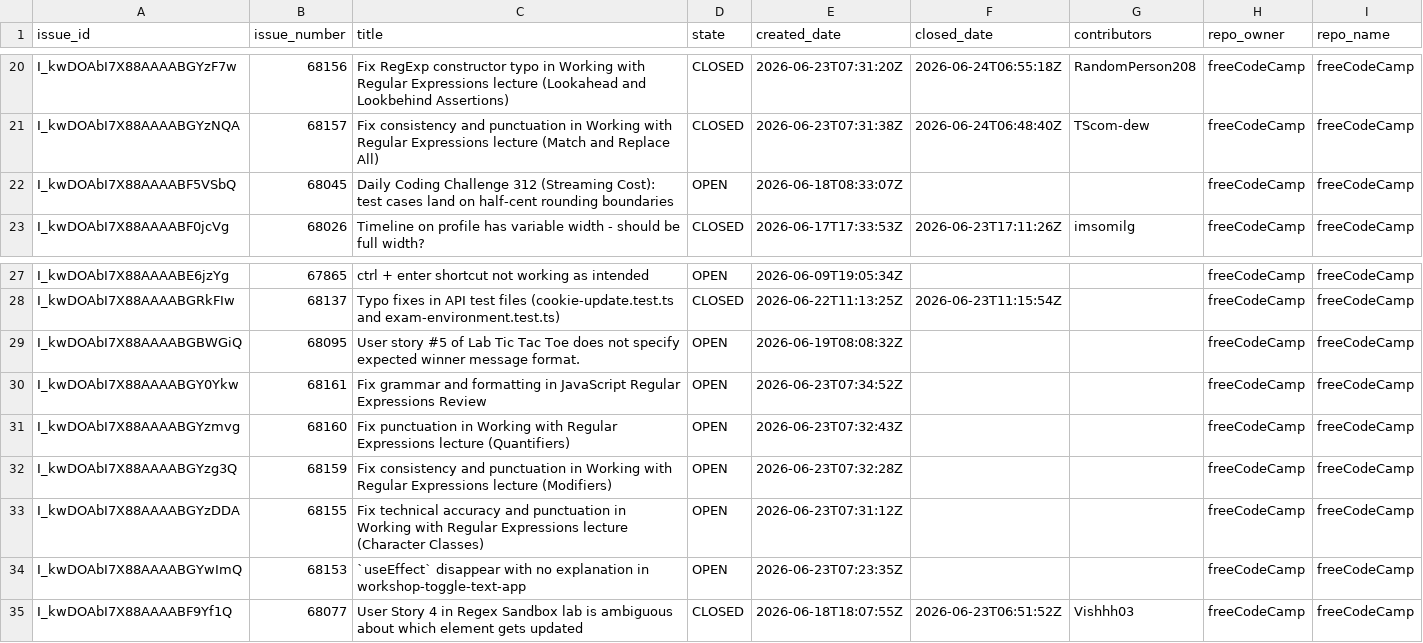
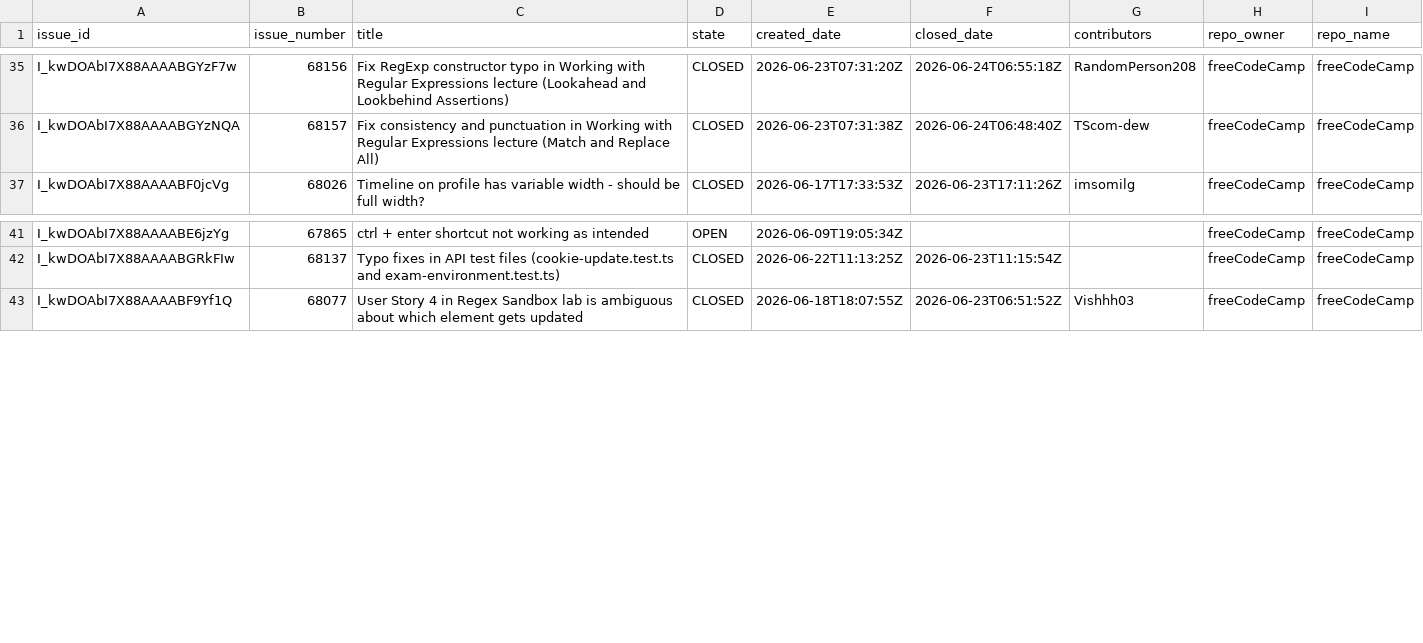
Before and after one commit to longporo/repodata, a CSV file: issues.csv, drawn as a sheet; only a part is shown, gaps mark what is left out; the diff covers the shown part only.

```diff
--- a/issues.csv
+++ b/issues.csv
@@ -21,3 +36,2 @@ I_kwDOAbI7X88AAAABGYzF7w,68156,Fix RegExp constructor typo in Working with Regul
 I_kwDOAbI7X88AAAABGYzNQA,68157,Fix consistency and punctuation in Working with Regular Expressions lecture (Match and Replace All),CLOSED,2026-06-23T07:31:38Z,2026-06-24T06:48:40Z,TScom-dew,freeCodeCamp,freeCodeCamp
-I_kwDOAbI7X88AAAABF5VSbQ,68045,Daily Coding Challenge 312 (Streaming Cost): test cases land on half-cent rounding boundaries,OPEN,2026-06-18T08:33:07Z,,,freeCodeCamp,freeCodeCamp
 I_kwDOAbI7X88AAAABF0jcVg,68026,Timeline on profile has variable width - should be full width?,CLOSED,2026-06-17T17:33:53Z,2026-06-23T17:11:26Z,imsomilg,freeCodeCamp,freeCodeCamp
@@ -28,8 +42,2 @@ I_kwDOAbI7X88AAAABE6jzYg,67865,ctrl + enter shortcut not working as intended,OPE
 I_kwDOAbI7X88AAAABGRkFIw,68137,Typo fixes in API test files (cookie-update.test.ts and exam-environment.test.ts),CLOSED,2026-06-22T11:13:25Z,2026-06-23T11:15:54Z,,freeCodeCamp,freeCodeCamp
-I_kwDOAbI7X88AAAABGBWGiQ,68095,User story #5 of Lab Tic Tac Toe does not specify expected winner message format.,OPEN,2026-06-19T08:08:32Z,,,freeCodeCamp,freeCodeCamp
-I_kwDOAbI7X88AAAABGY0Ykw,68161,Fix grammar and formatting in JavaScript Regular Expressions Review,OPEN,2026-06-23T07:34:52Z,,,freeCodeCamp,freeCodeCamp
-I_kwDOAbI7X88AAAABGYzmvg,68160,Fix punctuation in Working with Regular Expressions lecture (Quantifiers),OPEN,2026-06-23T07:32:43Z,,,freeCodeCamp,freeCodeCamp
-I_kwDOAbI7X88AAAABGYzg3Q,68159,Fix consistency and punctuation in Working with Regular Expressions lecture (Modifiers),OPEN,2026-06-23T07:32:28Z,,,freeCodeCamp,freeCodeCamp
-I_kwDOAbI7X88AAAABGYzDDA,68155,Fix technical accuracy and punctuation in Working with Regular Expressions lecture (Character Classes),OPEN,2026-06-23T07:31:12Z,,,freeCodeCamp,freeCodeCamp
-I_kwDOAbI7X88AAAABGYwImQ,68153,`useEffect` disappear with no explanation in workshop-toggle-text-app,OPEN,2026-06-23T07:23:35Z,,,freeCodeCamp,freeCodeCamp
 I_kwDOAbI7X88AAAABF9Yf1Q,68077,User Story 4 in Regex Sandbox lab is ambiguous about which element gets updated,CLOSED,2026-06-18T18:07:55Z,2026-06-23T06:51:52Z,Vishhh03,freeCodeCamp,freeCodeCamp
```
Also changed, not shown: 14 added rows, 1 removed row and 3 moved rows elsewhere in this file.
